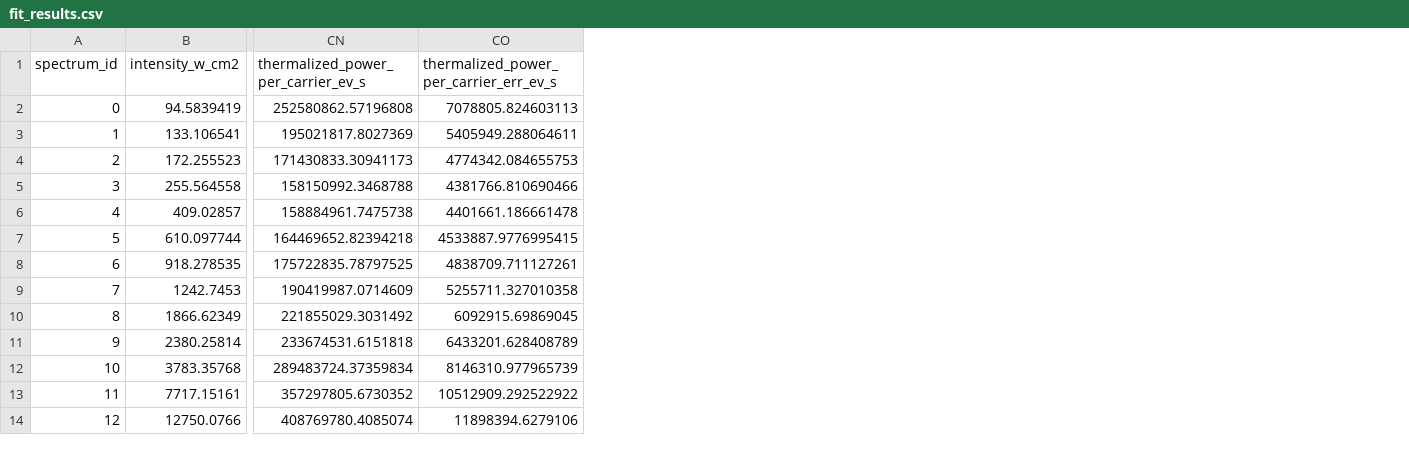
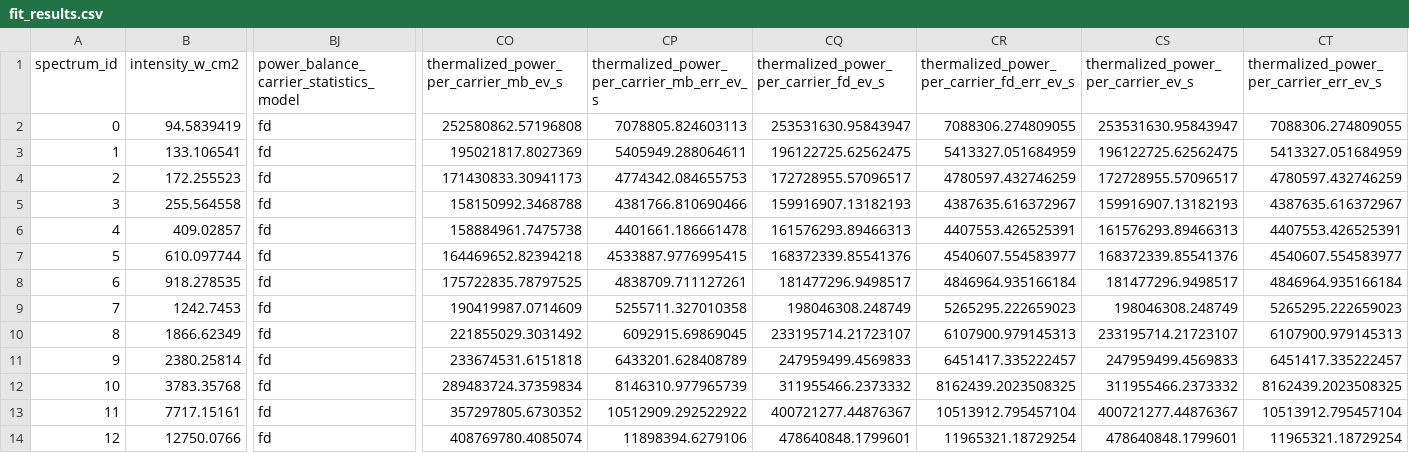
Before and after one commit to louis-yucchetti/Hot-Carrier-Solar-Cells, a CSV file: outputs/fit_results.csv, drawn as a sheet; only a part is shown, gaps mark what is left out; addresses are those after the commit; the diff names each change by its address in the sheet, - before the commit and + after, or states it on an @@ line.

Commit message:
Changed the default carrier-statistics closure to FD for both the per-carrier power diagnostics and the delta_mu-based Tsai inversion, while keeping MB companion values side by side for comparison. The defaults now live in config.py and config.py, the per-carrier power export is in analysis.py, and the Tsai dual-closure reconstruction/export is in tsai_model.py. I also updated the active diagnostics so the thermalized-power and Tsai plots show MB vs FD explicitly in plotting.py and plotting.py, and revised the README in README.md, README.md, and README.md.
I verified it by running ./.venv/Scripts/python.exe main.py. The regenerated fit_results.csv, tsai_temperature_comparison.csv, thermalized_power_diagnostics.png, and tsai_temperature_rise_vs_pth_density.png now include MB/FD comparison outputs. One result is worth calling out: with the current tuned settings, FD-as-default gives a slightly worse Tsai temperature match on the bundled dataset than the MB comparison path (MAE ≈ 3.31 K for FD vs ≈ 3.15 K for MB). I left the screening model unchanged, so the Tsai screening default is still TSAI_SCREENING_MODEL = "mb"; if you want, the next logical step is switching that default to fd_fdiff as well.

```diff
--- a/outputs/fit_results.csv
+++ b/outputs/fit_results.csv
+column BJ, rows 1-14: power_balance_carrier_statistics_model | fd | fd | fd | fd | fd | fd | fd | fd | fd | fd | fd | fd | fd
+column CQ, rows 1-14: thermalized_power_per_carrier_fd_ev_s | 253531630.95843947 | 196122725.62562475 | 172728955.57096517 | 159916907.13182193 | 161576293.89466313 | 168372339.85541376 | 181477296.9498517 | 198046308.248749 | 233195714.21723107 | 247959499.4569833 | 311955466.2373332 | 400721277.44876367 | 478640848.1799601
+column CR, rows 1-14: thermalized_power_per_carrier_fd_err_ev_s | 7088306.274809055 | 5413327.051684959 | 4780597.432746259 | 4387635.616372967 | 4407553.426525391 | 4540607.554583977 | 4846964.935166184 | 5265295.222659023 | 6107900.979145313 | 6451417.335222457 | 8162439.2023508325 | 10513912.795457104 | 11965321.18729254
+column CS, rows 1-14: thermalized_power_per_carrier_ev_s | 253531630.95843947 | 196122725.62562475 | 172728955.57096517 | 159916907.13182193 | 161576293.89466313 | 168372339.85541376 | 181477296.9498517 | 198046308.248749 | 233195714.21723107 | 247959499.4569833 | 311955466.2373332 | 400721277.44876367 | 478640848.1799601
+column CT, rows 1-14: thermalized_power_per_carrier_err_ev_s | 7088306.274809055 | 5413327.051684959 | 4780597.432746259 | 4387635.616372967 | 4407553.426525391 | 4540607.554583977 | 4846964.935166184 | 5265295.222659023 | 6107900.979145313 | 6451417.335222457 | 8162439.2023508325 | 10513912.795457104 | 11965321.18729254
-CO1: thermalized_power_per_carrier_ev_s
+CO1: thermalized_power_per_carrier_mb_ev_s
-CP1: thermalized_power_per_carrier_err_ev_s
+CP1: thermalized_power_per_carrier_mb_err_ev_s
```
Also changed, not shown: outputs/tsai_du_dt_samples_at_experimental_state.csv, 11 other files.
